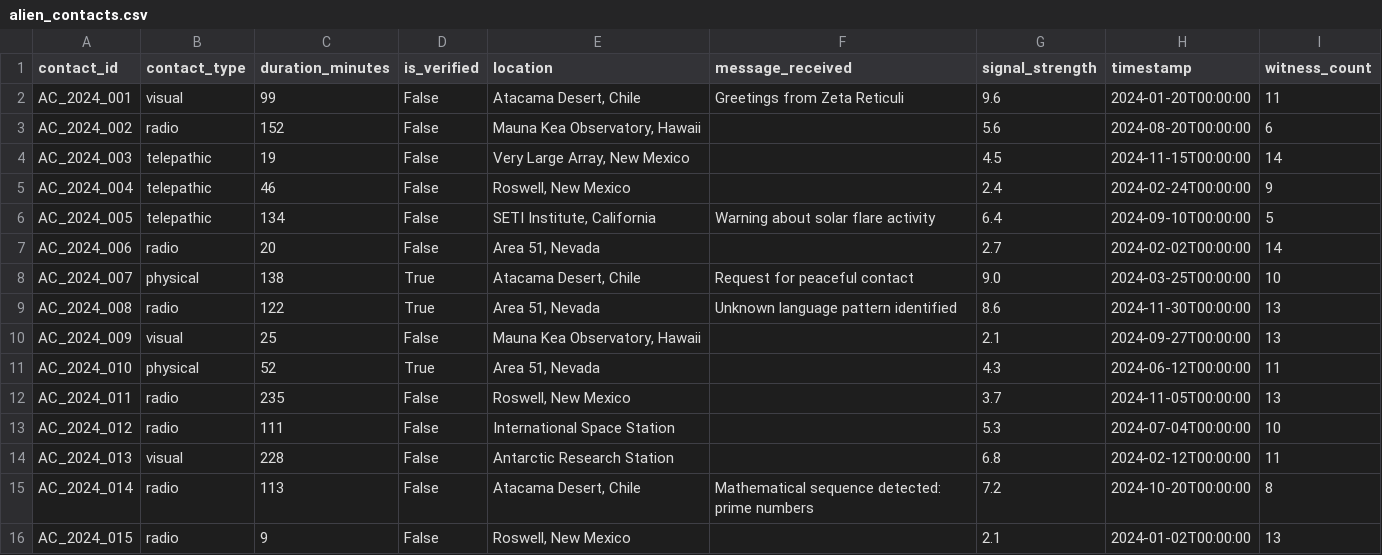
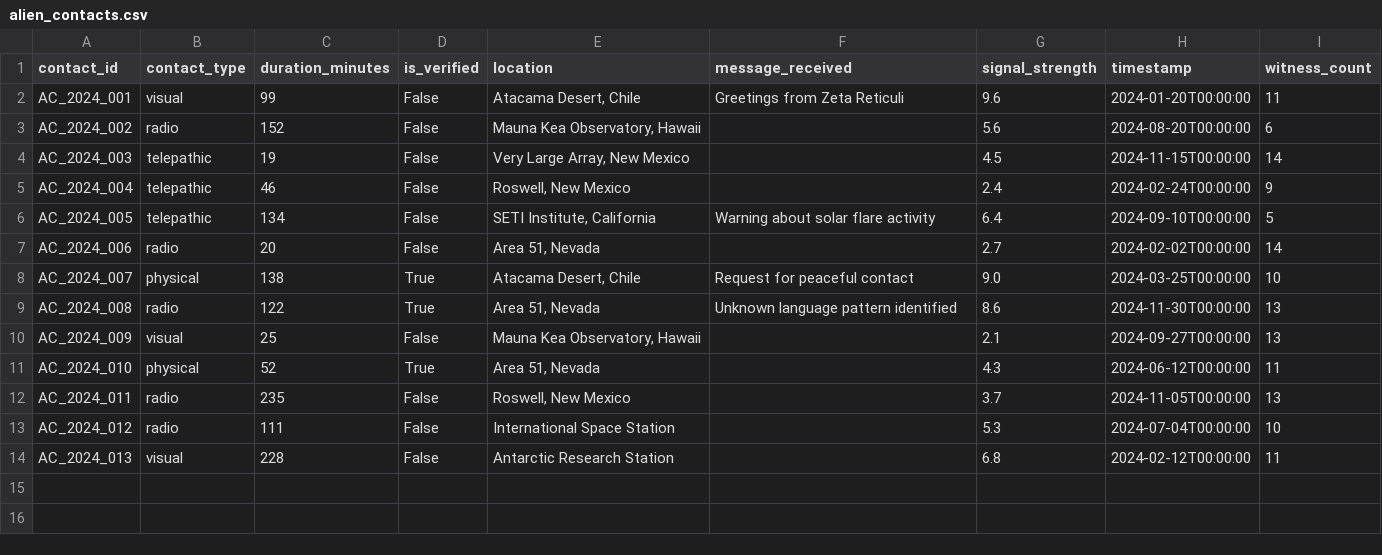
Before and after one commit to goldenpeach-dotcom/Python_Module01-09, a CSV file: PM09/generated_data/alien_contacts.csv, drawn as a sheet; the diff names each change by its address in the sheet, - before the commit and + after, or states it on an @@ line.

```diff
--- a/PM09/generated_data/alien_contacts.csv
+++ b/PM09/generated_data/alien_contacts.csv
-row 15: AC_2024_014 | radio | 113 | False | Atacama Desert, Chile | Mathematical sequence detected: prime numbers | 7.2 | 2024-10-20T00:00:00 | 8
-row 16: AC_2024_015 | radio | 9 | False | Roswell, New Mexico |  | 2.1 | 2024-01-02T00:00:00 | 13
```
Also changed, not shown: PM09/generated_data/space_stations.csv, 10 other files.
